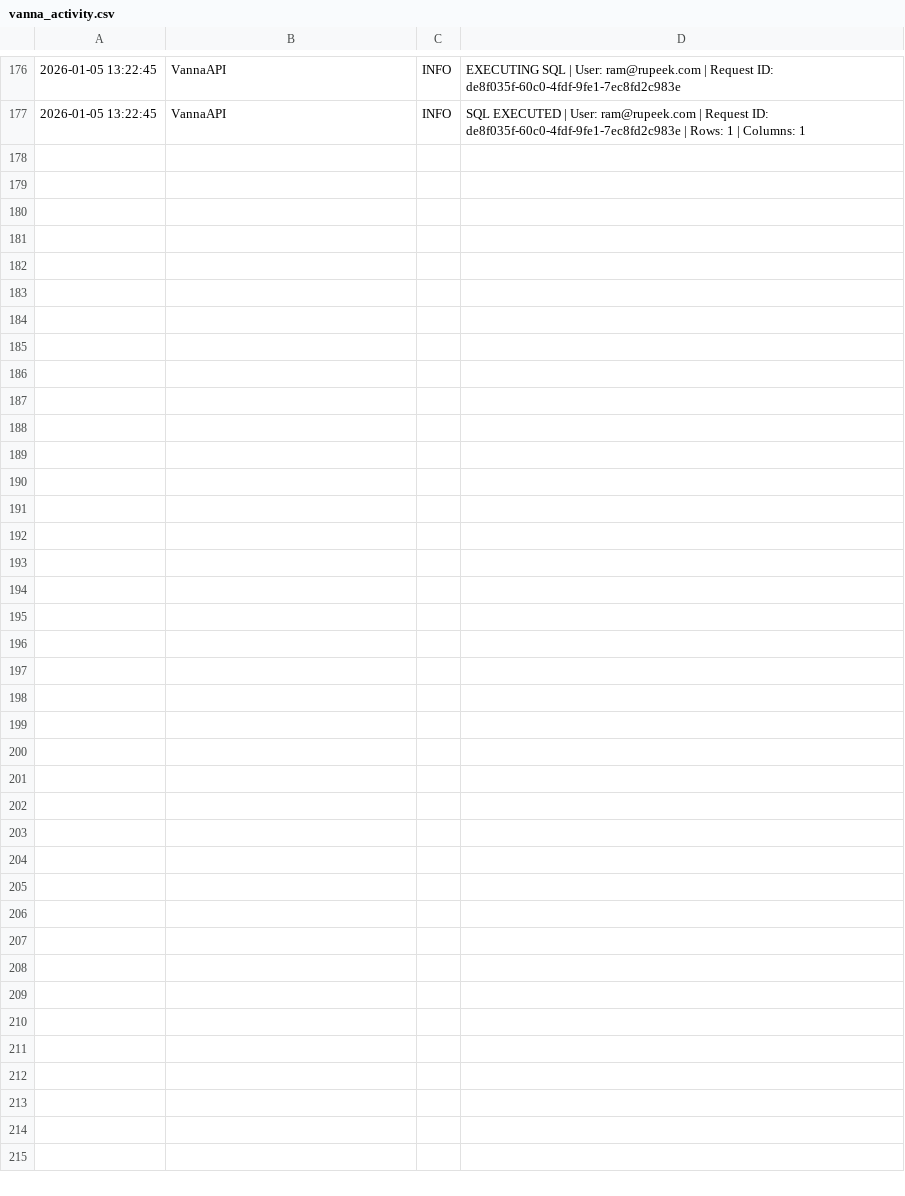
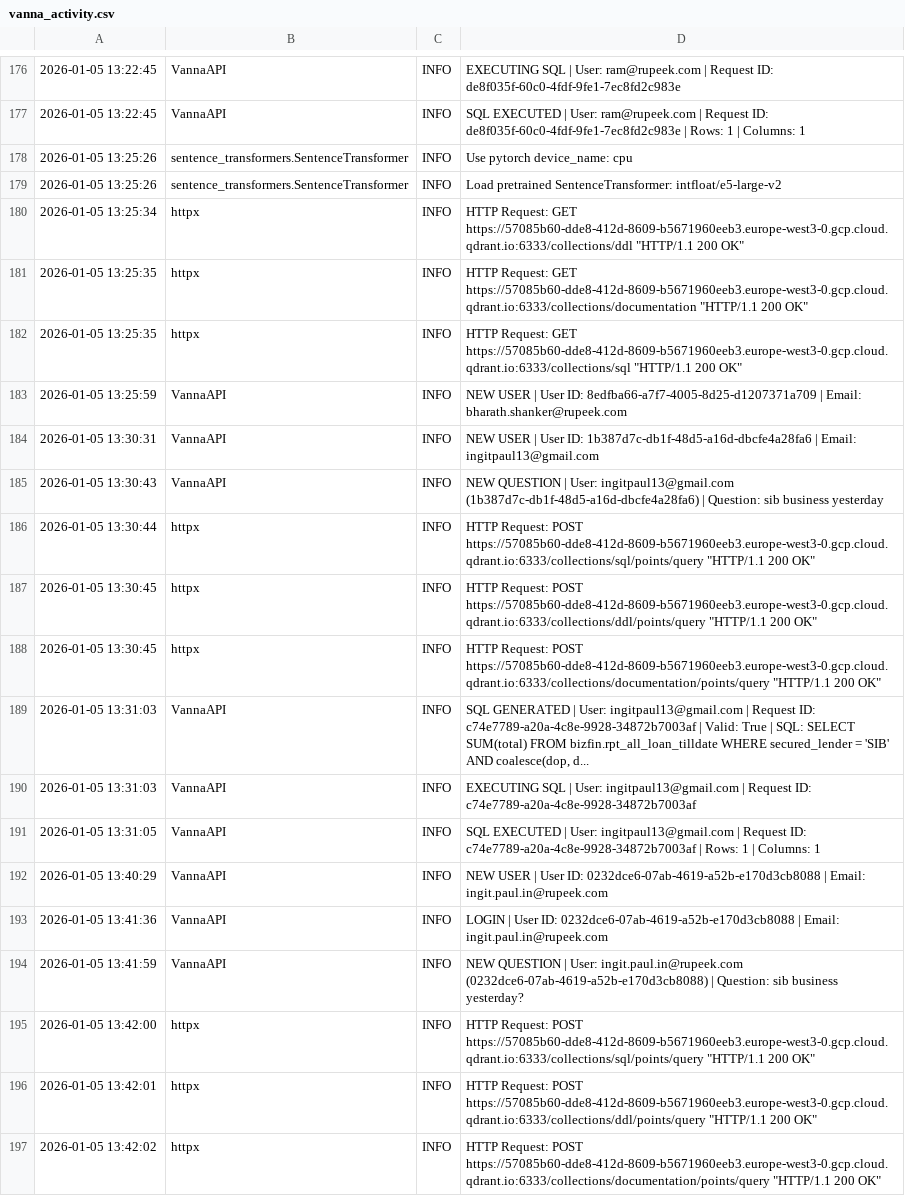
Before and after one commit to ingit404/vanna_v2.0, a CSV file: vanna_activity.csv, drawn as a sheet; only a part is shown, gaps mark what is left out; the diff covers the shown part only; the diff names each change by its address in the sheet, - before the commit and + after, or states it on an @@ line.

```diff
--- a/vanna_activity.csv
+++ b/vanna_activity.csv
+row 178: 2026-01-05 13:25:26 | sentence_transformers.SentenceTransformer | INFO | Use pytorch device_name: cpu
+row 179: 2026-01-05 13:25:26 | sentence_transformers.SentenceTransformer | INFO | Load pretrained SentenceTransformer: intfloat/e5-large-v2
+row 180: 2026-01-05 13:25:34 | httpx | INFO | HTTP Request: GET https://57085b60-dde8-412d-8609-b5671960eeb3.europe-west3-0.gcp.cloud.qdrant.io:6333/collections/ddl "HTTP/1.1 200 OK"
+row 181: 2026-01-05 13:25:35 | httpx | INFO | HTTP Request: GET https://57085b60-dde8-412d-8609-b5671960eeb3.europe-west3-0.gcp.cloud.qdrant.io:6333/collections/documentation "HTTP/1.1 200 OK"
+row 182: 2026-01-05 13:25:35 | httpx | INFO | HTTP Request: GET https://57085b60-dde8-412d-8609-b5671960eeb3.europe-west3-0.gcp.cloud.qdrant.io:6333/collections/sql "HTTP/1.1 200 OK"
+row 183: 2026-01-05 13:25:59 | VannaAPI | INFO | NEW USER | User ID: 8edfba66-a7f7-4005-8d25-d1207371a709 | Email: bharath.shanker@rupeek.com
+row 184: 2026-01-05 13:30:31 | VannaAPI | INFO | NEW USER | User ID: 1b387d7c-db1f-48d5-a16d-dbcfe4a28fa6 | Email: ingitpaul13@gmail.com
+row 185: 2026-01-05 13:30:43 | VannaAPI | INFO | NEW QUESTION | User: ingitpaul13@gmail.com (1b387d7c-db1f-48d5-a16d-dbcfe4a28fa6) | Question: sib business yesterday
+row 186: 2026-01-05 13:30:44 | httpx | INFO | HTTP Request: POST https://57085b60-dde8-412d-8609-b5671960eeb3.europe-west3-0.gcp.cloud.qdrant.io:6333/collections/sql/points/query "HTTP/1.1 200 OK"
+row 187: 2026-01-05 13:30:45 | httpx | INFO | HTTP Request: POST https://57085b60-dde8-412d-8609-b5671960eeb3.europe-west3-0.gcp.cloud.qdrant.io:6333/collections/ddl/points/query "HTTP/1.1 200 OK"
+row 188: 2026-01-05 13:30:45 | httpx | INFO | HTTP Request: POST https://57085b60-dde8-412d-8609-b5671960eeb3.europe-west3-0.gcp.cloud.qdrant.io:6333/collections/documentation/points/query "HTTP/1.1 200 OK"
+row 189: 2026-01-05 13:31:03 | VannaAPI | INFO | SQL GENERATED | User: ingitpaul13@gmail.com | Request ID: c74e7789-a20a-4c8e-9928-34872b7003af | Valid: True | SQL: SELECT SUM(total) FROM bizfin.rpt_all_loan_tilldate WHERE secured_lender = 'SIB' AND coalesce(dop, d...
+row 190: 2026-01-05 13:31:03 | VannaAPI | INFO | EXECUTING SQL | User: ingitpaul13@gmail.com | Request ID: c74e7789-a20a-4c8e-9928-34872b7003af
+row 191: 2026-01-05 13:31:05 | VannaAPI | INFO | SQL EXECUTED | User: ingitpaul13@gmail.com | Request ID: c74e7789-a20a-4c8e-9928-34872b7003af | Rows: 1 | Columns: 1
+row 192: 2026-01-05 13:40:29 | VannaAPI | INFO | NEW USER | User ID: 0232dce6-07ab-4619-a52b-e170d3cb8088 | Email: ingit.paul.in@rupeek.com
+row 193: 2026-01-05 13:41:36 | VannaAPI | INFO | LOGIN | User ID: 0232dce6-07ab-4619-a52b-e170d3cb8088 | Email: ingit.paul.in@rupeek.com
+row 194: 2026-01-05 13:41:59 | VannaAPI | INFO | NEW QUESTION | User: ingit.paul.in@rupeek.com (0232dce6-07ab-4619-a52b-e170d3cb8088) | Question: sib business yesterday?
+row 195: 2026-01-05 13:42:00 | httpx | INFO | HTTP Request: POST https://57085b60-dde8-412d-8609-b5671960eeb3.europe-west3-0.gcp.cloud.qdrant.io:6333/collections/sql/points/query "HTTP/1.1 200 OK"
+row 196: 2026-01-05 13:42:01 | httpx | INFO | HTTP Request: POST https://57085b60-dde8-412d-8609-b5671960eeb3.europe-west3-0.gcp.cloud.qdrant.io:6333/collections/ddl/points/query "HTTP/1.1 200 OK"
+row 197: 2026-01-05 13:42:02 | httpx | INFO | HTTP Request: POST https://57085b60-dde8-412d-8609-b5671960eeb3.europe-west3-0.gcp.cloud.qdrant.io:6333/collections/documentation/points/query "HTTP/1.1 200 OK"
```
Also changed, not shown: 12 added rows elsewhere in this file, 6 other files.
